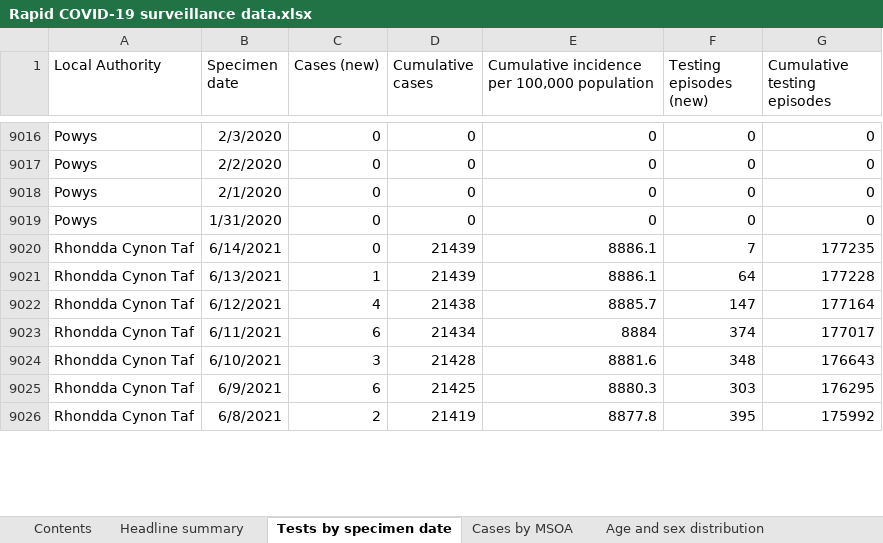
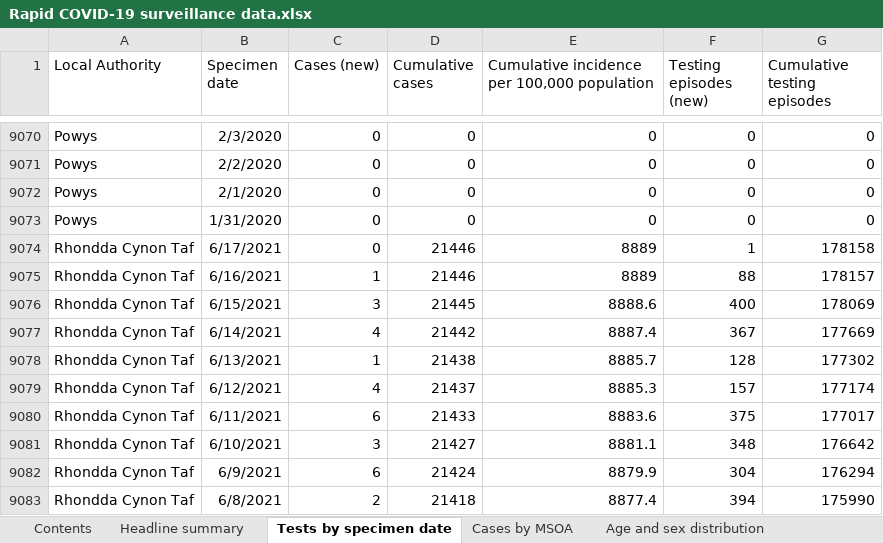
Before and after one commit to beta-decay/beta-decay.github.io, an Excel workbook: covid_n_wales/Rapid COVID-19 surveillance data.xlsx, sheet Tests by specimen date, drawn as a sheet; only a part is shown, gaps mark what is left out; values as stored, in another font and other column widths than the file's, no borders; addresses are those after the commit; the diff covers the shown part only; the diff names each change by its address in the sheet, - before the commit and + after, or states it on an @@ line.

Commit message:
automatically added covid graphs

```diff
--- a/covid_n_wales/Rapid COVID-19 surveillance data.xlsx (sheet Tests by specimen date)
+++ b/covid_n_wales/Rapid COVID-19 surveillance data.xlsx (sheet Tests by specimen date)
+row 9074: Rhondda Cynon Taf | 6/17/2021 | 0 | 21446 | 8889 | 1 | 178158
+row 9075: Rhondda Cynon Taf | 6/16/2021 | 1 | 21446 | 8889 | 88 | 178157
+row 9076: Rhondda Cynon Taf | 6/15/2021 | 3 | 21445 | 8888.6 | 400 | 178069
-C9077 (Cases (new)): 0
+C9077 (Cases (new)): 4
-D9077 (Cumulative cases): 21439
+D9077 (Cumulative cases): 21442
-E9077: 8886.1
+E9077: 8887.4
-F9077 (Testing episodes (new)): 7
+F9077 (Testing episodes (new)): 367
-G9077 (Cumulative testing episodes): 177235
+G9077 (Cumulative testing episodes): 177669
-D9078 (Cumulative cases): 21439
+D9078 (Cumulative cases): 21438
-E9078: 8886.1
+E9078: 8885.7
-F9078 (Testing episodes (new)): 64
+F9078 (Testing episodes (new)): 128
-G9078 (Cumulative testing episodes): 177228
+G9078 (Cumulative testing episodes): 177302
-D9079 (Cumulative cases): 21438
+D9079 (Cumulative cases): 21437
-E9079: 8885.7
+E9079: 8885.3
-F9079 (Testing episodes (new)): 147
+F9079 (Testing episodes (new)): 157
-G9079 (Cumulative testing episodes): 177164
+G9079 (Cumulative testing episodes): 177174
-D9080 (Cumulative cases): 21434
+D9080 (Cumulative cases): 21433
-E9080: 8884
+E9080: 8883.6
-F9080 (Testing episodes (new)): 374
+F9080 (Testing episodes (new)): 375
-D9081 (Cumulative cases): 21428
+D9081 (Cumulative cases): 21427
-E9081: 8881.6
+E9081: 8881.1
-G9081 (Cumulative testing episodes): 176643
+G9081 (Cumulative testing episodes): 176642
-D9082 (Cumulative cases): 21425
+D9082 (Cumulative cases): 21424
-E9082: 8880.3
+E9082: 8879.9
-F9082 (Testing episodes (new)): 303
+F9082 (Testing episodes (new)): 304
-G9082 (Cumulative testing episodes): 176295
+G9082 (Cumulative testing episodes): 176294
-D9083 (Cumulative cases): 21419
+D9083 (Cumulative cases): 21418
-E9083: 8877.8
+E9083: 8877.4
-F9083 (Testing episodes (new)): 395
+F9083 (Testing episodes (new)): 394
-G9083 (Cumulative testing episodes): 175992
+G9083 (Cumulative testing episodes): 175990
```
Also changed, not shown: 69 added rows and 1421 edited cells elsewhere in this sheet, sheet Cases by MSOA, sheet Total tests authorised, sheet Age and sex distribution, sheet Deaths by date, sheet Headline summary, sheet Contents, 10 other files.
